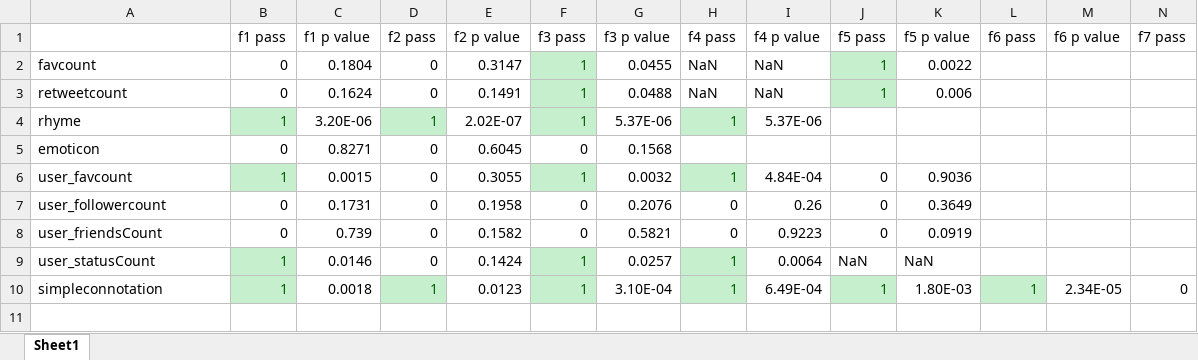
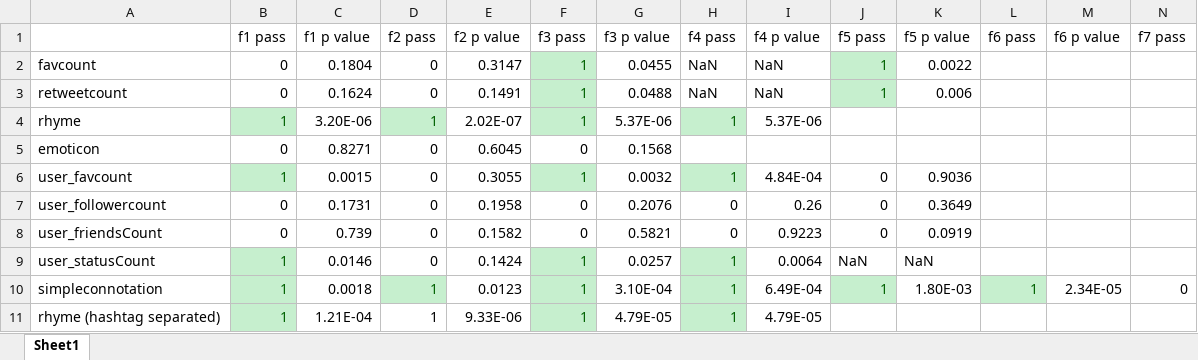
Before and after one commit to ssarkar2/schizophreniaThroughTweets, an Excel workbook: resultsDump/sayantan/featureTTestResults.xlsx, sheet Sheet1, drawn as a sheet; only a part is shown; values as stored, in another font and other column widths than the file's, no borders; rows hold the shown columns only; the diff names each change by its address in the sheet, - before the commit and + after, or states it on an @@ line.

Commit message:
Updating ttest xls

```diff
--- a/resultsDump/sayantan/featureTTestResults.xlsx (sheet Sheet1)
+++ b/resultsDump/sayantan/featureTTestResults.xlsx (sheet Sheet1)
+row 11: rhyme (hashtag separated) | 1 | 1.21E-04 | 1 | 9.33E-06 | 1 | 4.79E-05 | 1 | 4.79E-05
```
